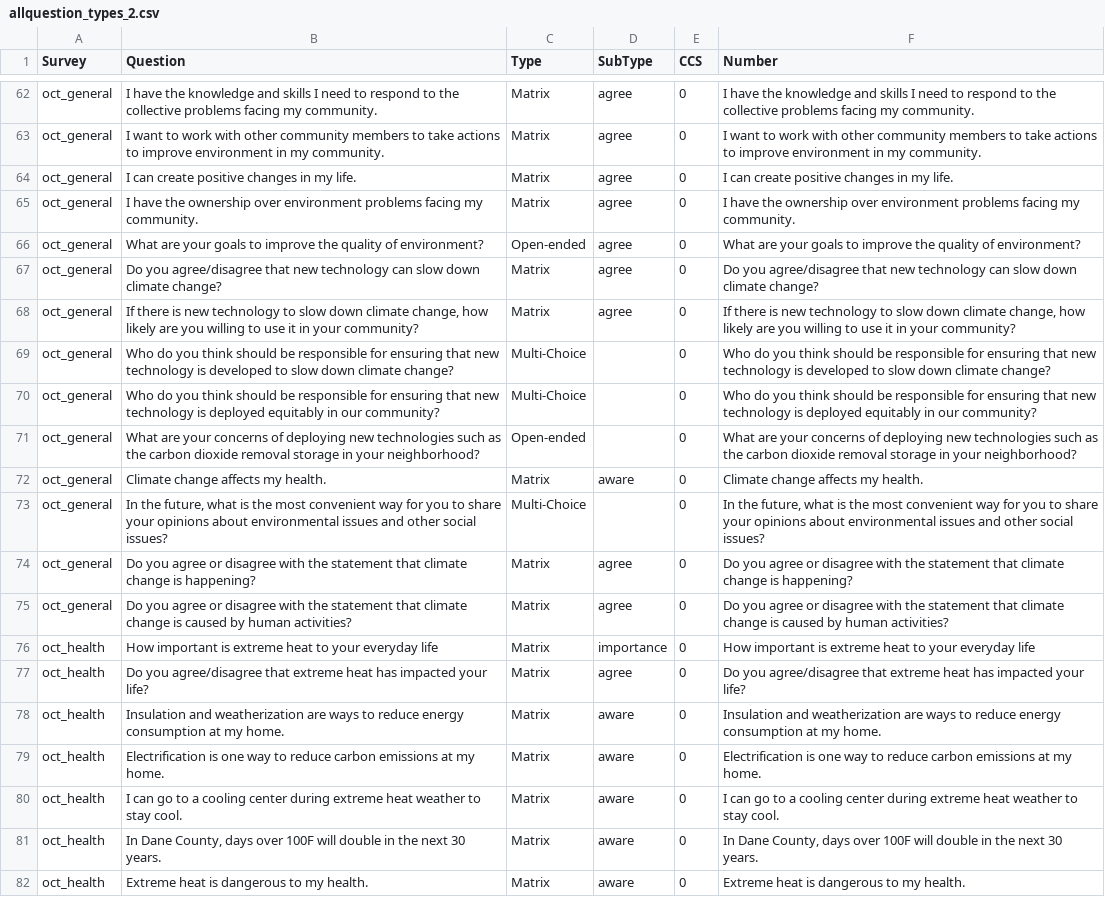
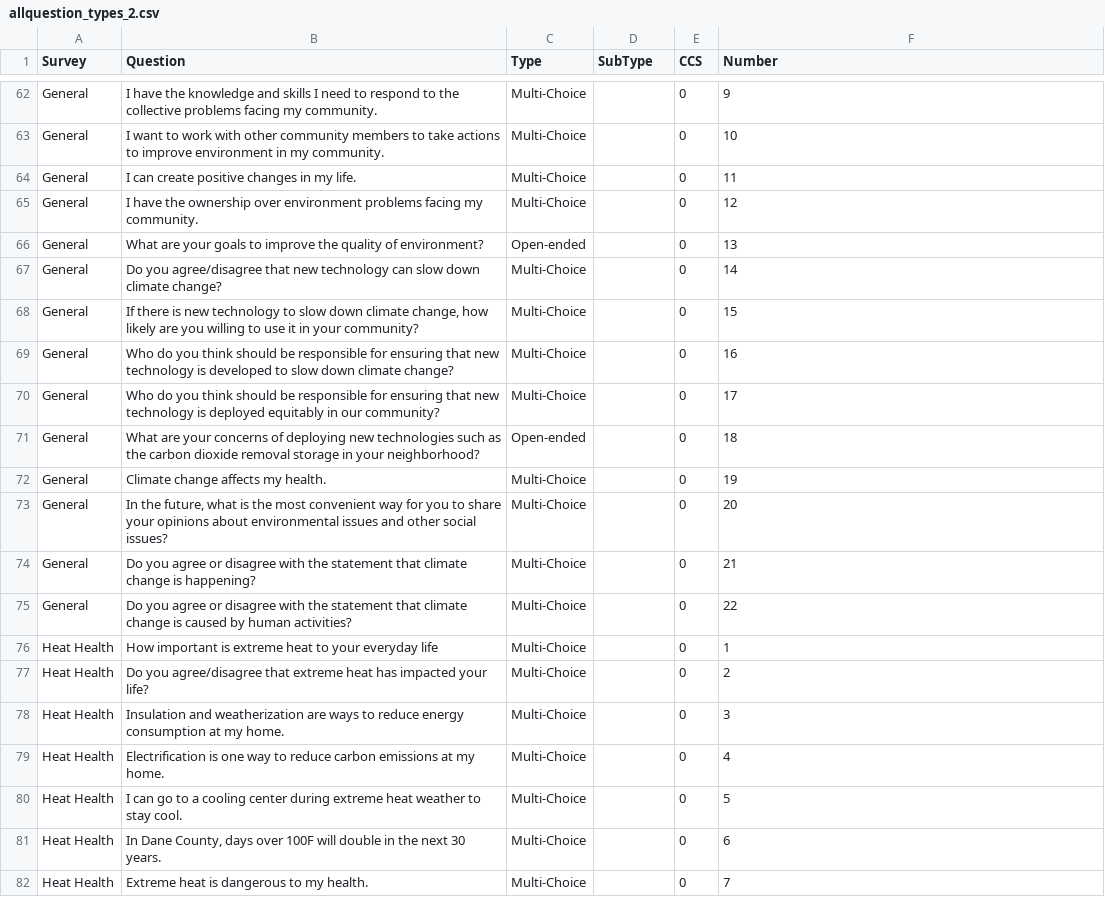
Before and after one commit to madcollab-jrg/ccs-knowledge-map, a CSV file: app_files/survey_questions/allquestion_types_2.csv, drawn as a sheet; only a part is shown, gaps mark what is left out; the diff covers the shown part only; the diff names each change by its address in the sheet, - before the commit and + after, or states it on an @@ line.

Commit message:
Added Oct Surveys

```diff
--- a/app_files/survey_questions/allquestion_types_2.csv
+++ b/app_files/survey_questions/allquestion_types_2.csv
-A62:A75 (Survey): oct_general
+A62:A75 (Survey): General
-C62:C65 (Type): Matrix
+C62:C65 (Type): Multi-Choice
-D62:D68 (SubType): agree
+D62:D68 (SubType): (empty)
-F62 (Number): I have the knowledge and skills I need to respond to the collective problems facing my community.
+F62 (Number): 9
-F63 (Number): I want to work with other community members to take actions to improve environment in my community.
+F63 (Number): 10
-F64 (Number): I can create positive changes in my life.
+F64 (Number): 11
-F65 (Number): I have the ownership over environment problems facing my community.
+F65 (Number): 12
-F66 (Number): What are your goals to improve the quality of environment?
+F66 (Number): 13
-C67:C68 (Type): Matrix
+C67:C68 (Type): Multi-Choice
-F67 (Number): Do you agree/disagree that new technology can slow down climate change?
+F67 (Number): 14
-F68 (Number): If there is new technology to slow down climate change, how likely are you willing to use it in your community?
+F68 (Number): 15
-F69 (Number): Who do you think should be responsible for ensuring that new technology is developed to slow down climate change?
+F69 (Number): 16
-F70 (Number): Who do you think should be responsible for ensuring that new technology is deployed equitably in our community?
+F70 (Number): 17
-F71 (Number): What are your concerns of deploying new technologies such as the carbon dioxide removal storage in your neighborhood?
+F71 (Number): 18
-C72 (Type): Matrix
+C72 (Type): Multi-Choice
-D72 (SubType): aware
+D72 (SubType): (empty)
-F72 (Number): Climate change affects my health.
+F72 (Number): 19
-F73 (Number): In the future, what is the most convenient way for you to share your opinions about environmental issues and other social issues?
+F73 (Number): 20
-C74:C82 (Type): Matrix
+C74:C82 (Type): Multi-Choice
-D74:D75 (SubType): agree
+D74:D75 (SubType): (empty)
-F74 (Number): Do you agree or disagree with the statement that climate change is happening?
+F74 (Number): 21
-F75 (Number): Do you agree or disagree with the statement that climate change is caused by human activities?
+F75 (Number): 22
-A76:A82 (Survey): oct_health
+A76:A82 (Survey): Heat Health
-D76 (SubType): importance
+D76 (SubType): (empty)
-F76 (Number): How important is extreme heat to your everyday life
+F76 (Number): 1
-D77 (SubType): agree
+D77 (SubType): (empty)
-F77 (Number): Do you agree/disagree that extreme heat has impacted your life?
+F77 (Number): 2
-D78:D82 (SubType): aware
+D78:D82 (SubType): (empty)
-F78 (Number): Insulation and weatherization are ways to reduce energy consumption at my home.
+F78 (Number): 3
-F79 (Number): Electrification is one way to reduce carbon emissions at my home.
+F79 (Number): 4
-F80 (Number): I can go to a cooling center during extreme heat weather to stay cool.
+F80 (Number): 5
-F81 (Number): In Dane County, days over 100F will double in the next 30 years.
+F81 (Number): 6
-F82 (Number): Extreme heat is dangerous to my health.
+F82 (Number): 7
```
Also changed, not shown: 66 edited cells elsewhere in this file, 17 other files.
